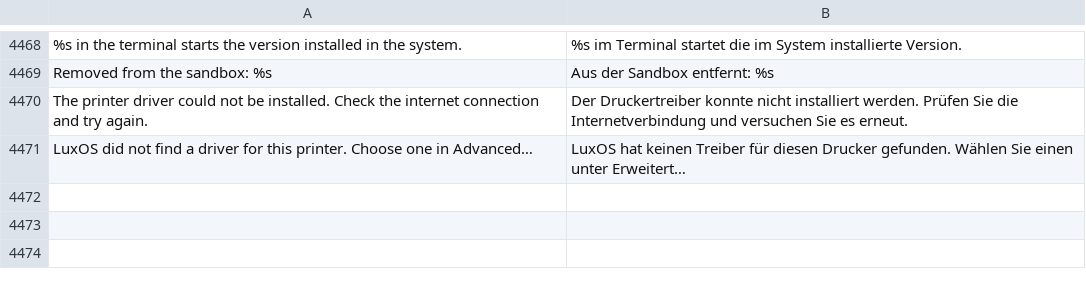
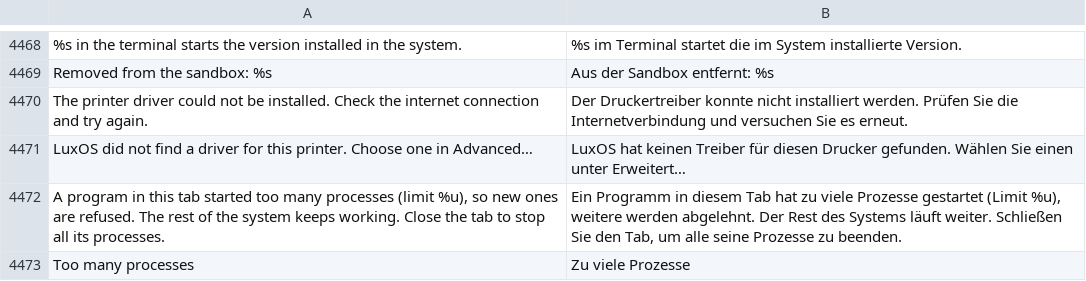
Before and after one commit to luxopes/LuxOS-Arch, a TSV file: packages/luxos-i18n/files/de.tsv, drawn as a sheet; only a part is shown, gaps mark what is left out; the diff names each change by its address in the sheet, - before the commit and + after, or states it on an @@ line.

```diff
--- a/packages/luxos-i18n/files/de.tsv
+++ b/packages/luxos-i18n/files/de.tsv
+row 4472: A program in this tab started too many processes (limit %u), so new ones are refused. The rest of the system keeps working. Close the tab to stop all its processes. | Ein Programm in diesem Tab hat zu viele Prozesse gestartet (Limit %u), weitere werden abgelehnt. Der Rest des Systems läuft weiter. Schließen Sie den Tab, um alle seine Prozesse zu beenden.
+row 4473: Too many processes | Zu viele Prozesse
```
Also changed, not shown: packages/luxos-i18n/files/es.tsv, packages/luxos-i18n/files/fr.tsv, 19 other files.
